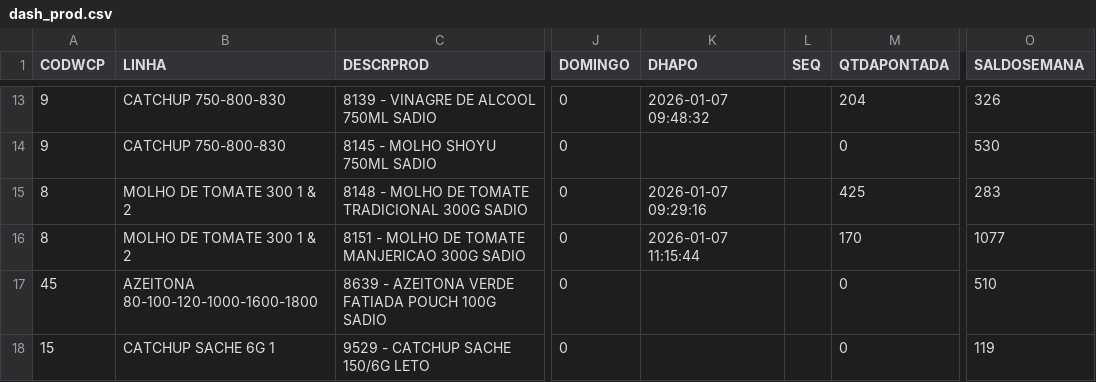
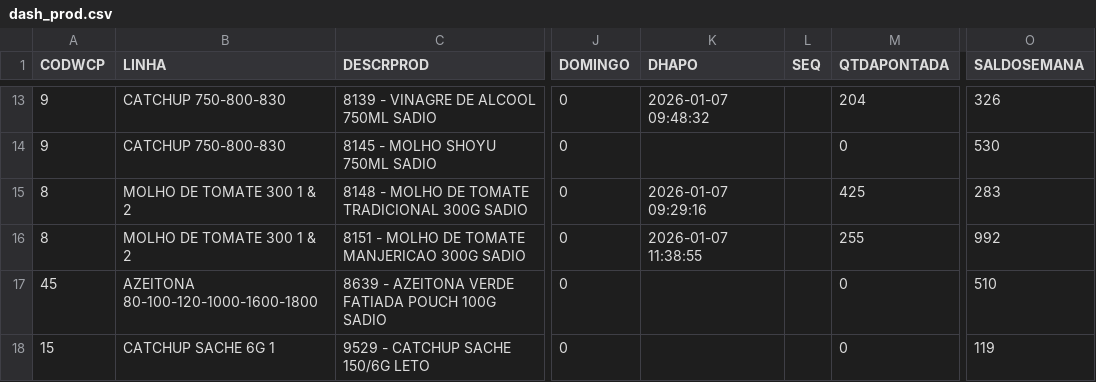
Before and after one commit to ALN84/produ, a CSV file: backups/dash_prod.csv, drawn as a sheet; only a part is shown, gaps mark what is left out; the diff names each change by its address in the sheet, - before the commit and + after, or states it on an @@ line.

Commit message:
Update dash_prod: 07/01 11:39

```diff
--- a/backups/dash_prod.csv
+++ b/backups/dash_prod.csv
-K16 (DHAPO): 2026-01-07 11:15:44
+K16 (DHAPO): 2026-01-07 11:38:55
-M16 (QTDAPONTADA): 170
+M16 (QTDAPONTADA): 255
-O16 (SALDOSEMANA): 1077
+O16 (SALDOSEMANA): 992
```
